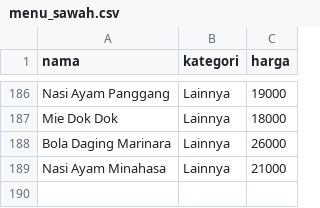
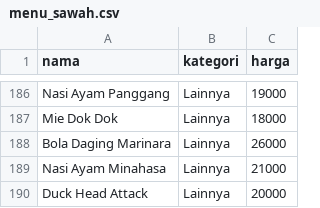
Before and after one commit to Sismoyoo/cibaicibi, a CSV file: menu_sawah.csv, drawn as a sheet; only a part is shown, gaps mark what is left out.

Commit message:
Update menu_sawah.csv

```diff
--- a/menu_sawah.csv
+++ b/menu_sawah.csv
@@ -189 +189,2 @@ Bola Daging Marinara,Lainnya,26000
 Nasi Ayam Minahasa,Lainnya,21000
+Duck Head Attack,Lainnya,20000
```
